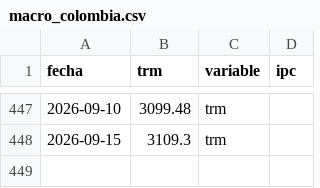
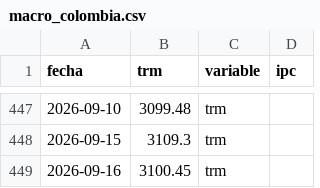
Before and after one commit to paloca05/Modelos-para-TRM-e-IPC, a CSV file: data/macro_colombia.csv, drawn as a sheet; only a part is shown, gaps mark what is left out; the diff names each change by its address in the sheet, - before the commit and + after, or states it on an @@ line.

```diff
--- a/data/macro_colombia.csv
+++ b/data/macro_colombia.csv
+row 449: 2026-09-16 | 3100.45 | trm
```
Also changed, not shown: data/pipeline_log.csv.
